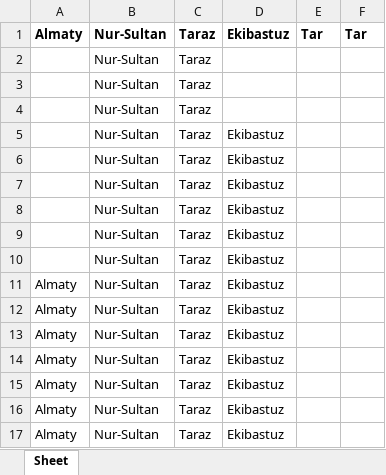
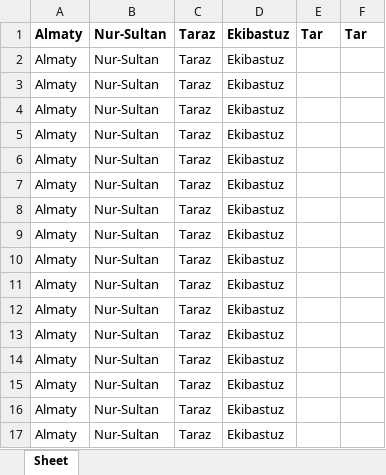
Before and after one commit to Razy070/python11, an Excel workbook: temp/sample_example_new.xlsx, sheet Sheet, drawn as a sheet; only a part is shown; values as stored, in another font and other column widths than the file's, no borders; the diff names each change by its address in the sheet, - before the commit and + after, or states it on an @@ line.

```diff
--- a/temp/sample_example_new.xlsx (sheet Sheet)
+++ b/temp/sample_example_new.xlsx (sheet Sheet)
-A2:A10: (empty)
+A2:A10: Almaty
-D2:D4: (empty)
+D2:D4: Ekibastuz
```
Also changed, not shown: sample.xlsx, temp/BoldDemo.xlsx, 8 other files.
